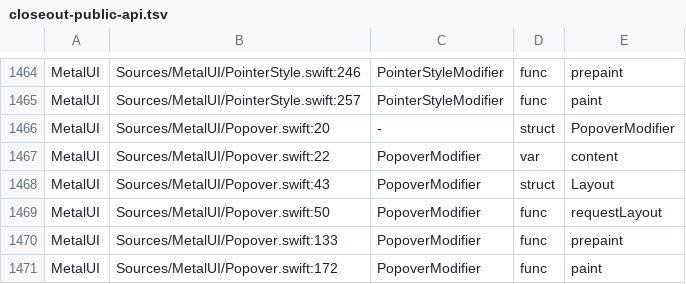
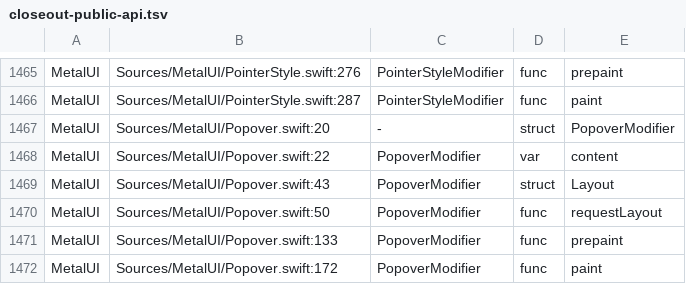
Before and after one commit to mburger89/MetalUI, a TSV file: docs/probes/closeout-public-api.tsv, drawn as a sheet; only a part is shown, gaps mark what is left out; addresses are those after the commit; the diff covers the shown part only; the diff names each change by its address in the sheet, - before the commit and + after, or states it on an @@ line.

```diff
--- a/docs/probes/closeout-public-api.tsv
+++ b/docs/probes/closeout-public-api.tsv
-B1465: Sources/MetalUI/PointerStyle.swift:246
+B1465: Sources/MetalUI/PointerStyle.swift:276
-B1466: Sources/MetalUI/PointerStyle.swift:257
+B1466: Sources/MetalUI/PointerStyle.swift:287
```
Also changed, not shown: 15 added rows, 2 removed rows and 40 edited cells elsewhere in this file, docs/probes/closeout-inventory-map.tsv, 20 other files.
